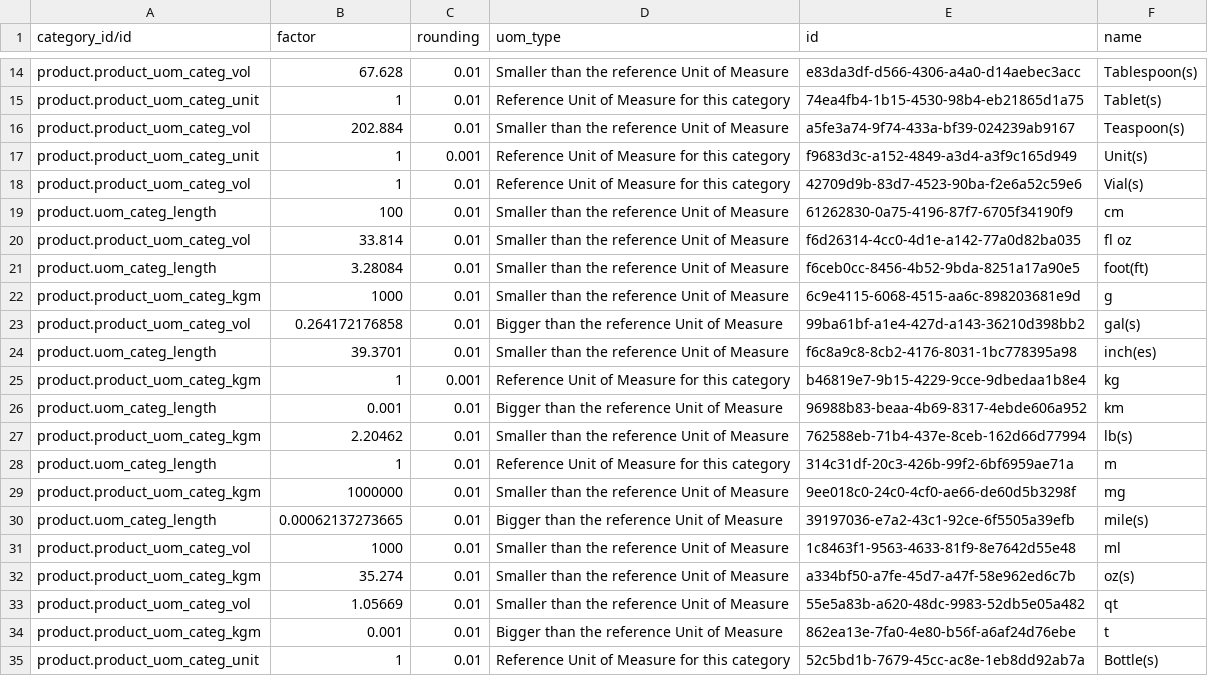
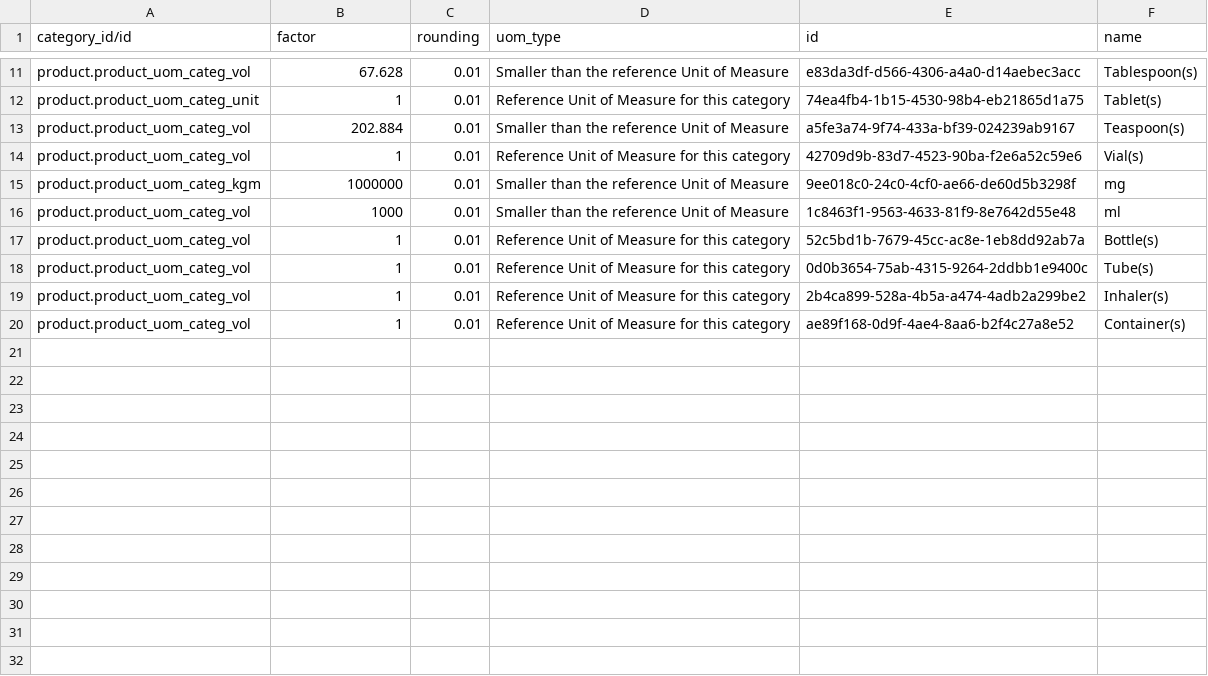
Before and after one commit to reagan-meant/odoo-config-haiti, a CSV file: configuration/units_of_measure/product.uom.csv, drawn as a sheet; only a part is shown, gaps mark what is left out; the diff covers the shown part only.

Commit message:
Add syncable units

```diff
--- a/configuration/units_of_measure/product.uom.csv
+++ b/configuration/units_of_measure/product.uom.csv
@@ -16,20 +13,8 @@ product.product_uom_categ_unit,1,0.01,Reference Unit of Measure for this categor
 product.product_uom_categ_vol,202.884,0.01,Smaller than the reference Unit of Measure,a5fe3a74-9f74-433a-bf39-024239ab9167,Teaspoon(s)
-product.product_uom_categ_unit,1,0.001,Reference Unit of Measure for this category,f9683d3c-a152-4849-a3d4-a3f9c165d949,Unit(s)
 product.product_uom_categ_vol,1,0.01,Reference Unit of Measure for this category,42709d9b-83d7-4523-90ba-f2e6a52c59e6,Vial(s)
-product.uom_categ_length,100,0.01,Smaller than the reference Unit of Measure,61262830-0a75-4196-87f7-6705f34190f9,cm
-product.product_uom_categ_vol,33.814,0.01,Smaller than the reference Unit of Measure,f6d26314-4cc0-4d1e-a142-77a0d82ba035,fl oz
-product.uom_categ_length,3.28084,0.01,Smaller than the reference Unit of Measure,f6ceb0cc-8456-4b52-9bda-8251a17a90e5,foot(ft)
-product.product_uom_categ_kgm,1000,0.01,Smaller than the reference Unit of Measure,6c9e4115-6068-4515-aa6c-898203681e9d,g
-product.product_uom_categ_vol,0.264172176858,0.01,Bigger than the reference Unit of Measure,99ba61bf-a1e4-427d-a143-36210d398bb2,gal(s)
-product.uom_categ_length,39.3701,0.01,Smaller than the reference Unit of Measure,f6c8a9c8-8cb2-4176-8031-1bc778395a98,inch(es)
-product.product_uom_categ_kgm,1,0.001,Reference Unit of Measure for this category,b46819e7-9b15-4229-9cce-9dbedaa1b8e4,kg
-product.uom_categ_length,0.001,0.01,Bigger than the reference Unit of Measure,96988b83-beaa-4b69-8317-4ebde606a952,km
-product.product_uom_categ_kgm,2.20462,0.01,Smaller than the reference Unit of Measure,762588eb-71b4-437e-8ceb-162d66d77994,lb(s)
-product.uom_categ_length,1,0.01,Reference Unit of Measure for this category,314c31df-20c3-426b-99f2-6bf6959ae71a,m
 product.product_uom_categ_kgm,1000000,0.01,Smaller than the reference Unit of Measure,9ee018c0-24c0-4cf0-ae66-de60d5b3298f,mg
-product.uom_categ_length,0.00062137273665,0.01,Bigger than the reference Unit of Measure,39197036-e7a2-43c1-92ce-6f5505a39efb,mile(s)
 product.product_uom_categ_vol,1000,0.01,Smaller than the reference Unit of Measure,1c8463f1-9563-4633-81f9-8e7642d55e48,ml
-product.product_uom_categ_kgm,35.274,0.01,Smaller than the reference Unit of Measure,a334bf50-a7fe-45d7-a47f-58e962ed6c7b,oz(s)
-product.product_uom_categ_vol,1.05669,0.01,Smaller than the reference Unit of Measure,55e5a83b-a620-48dc-9983-52db5e05a482,qt
-product.product_uom_categ_kgm,0.001,0.01,Bigger than the reference Unit of Measure,862ea13e-7fa0-4e80-b56f-a6af24d76ebe,t
-product.product_uom_categ_unit,1,0.01,Reference Unit of Measure for this category,52c5bd1b-7679-45cc-ac8e-1eb8dd92ab7a,Bottle(s)
+product.product_uom_categ_vol,1,0.01,Reference Unit of Measure for this category,52c5bd1b-7679-45cc-ac8e-1eb8dd92ab7a,Bottle(s)
+product.product_uom_categ_vol,1,0.01,Reference Unit of Measure for this category,0d0b3654-75ab-4315-9264-2ddbb1e9400c,Tube(s)
+product.product_uom_categ_vol,1,0.01,Reference Unit of Measure for this category,2b4ca899-528a-4b5a-a474-4adb2a299be2,Inhaler(s)
+product.product_uom_categ_vol,1,0.01,Reference Unit of Measure for this category,ae89f168-0d9f-4ae4-8aa6-b2f4c27a8e52,Container(s)
```
Also changed, not shown: 3 removed rows and 1 edited cell elsewhere in this file, configuration/product/lab_tests.csv, configuration/product/products.csv, 3 other files.
